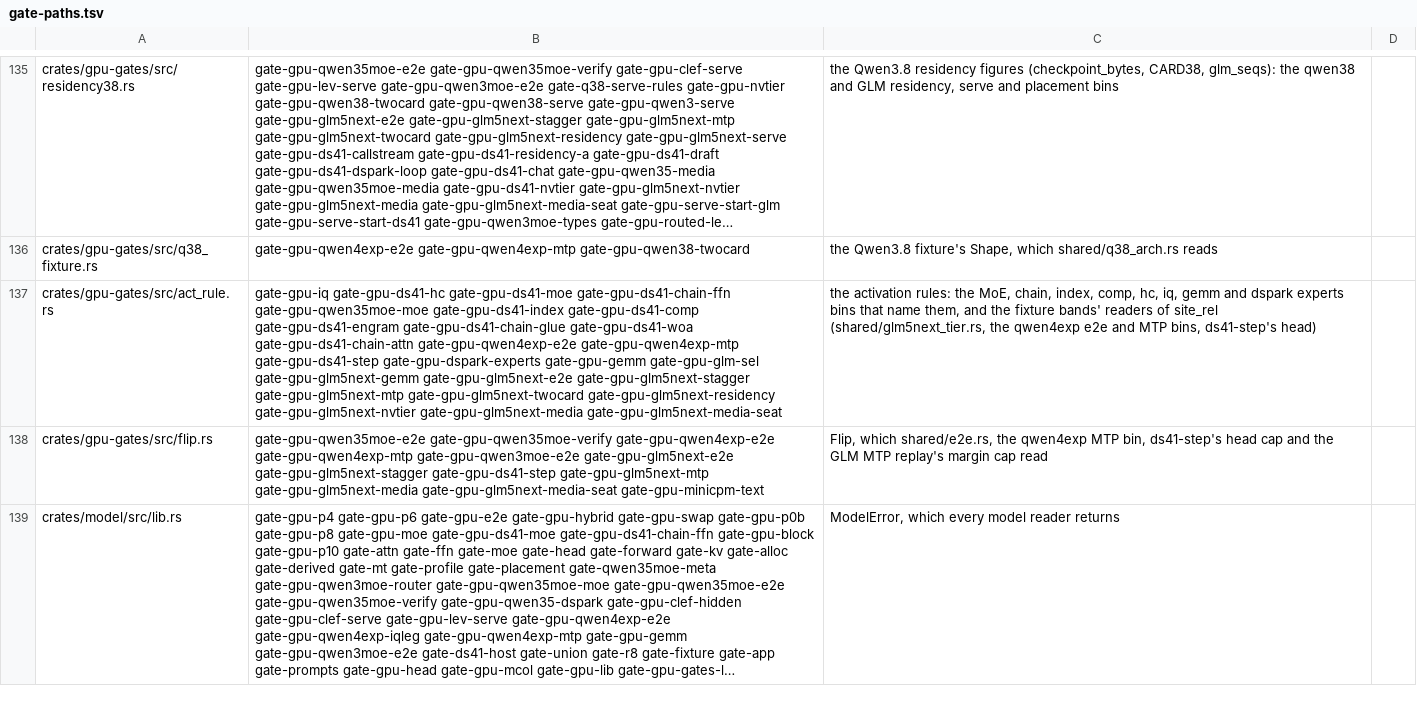
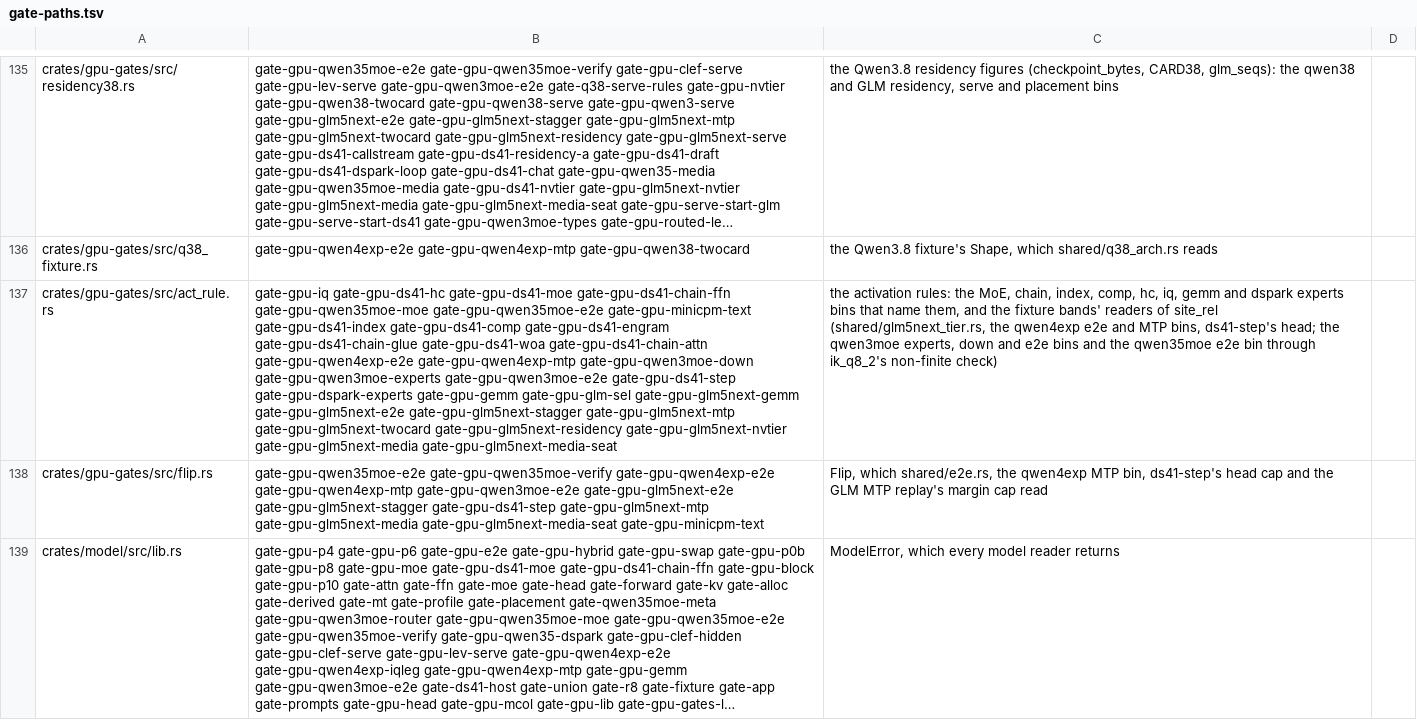
Before and after one commit to juliankang4/bloomery, a TSV file: tools/gate-paths.tsv, drawn as a sheet; only a part is shown, gaps mark what is left out; long unchanged cells end in …; the diff names each change by its address in the sheet, - before the commit and + after, or states it on an @@ line.

Commit message:
gpu-gates: ik_q8_2::quantize refuses a non-finite value by name
ik_q8_2::quantize had the defect the previous two commits fixed in act_rule's
quantizers. A NaN drops out of the amax fold and casts to code 0, and a block
holding an infinity gets d = inf and all-zero codes. It now panics with the
value and its offset through the same check, which becomes pub(crate), and
its doc says so.

It is reached directly from the woa, index, engram, chain attn, chain glue
and step gates, through ik_q8_2::reconstruct (Act::Q8_2, the qwen3moe
experts, down and e2e gates, the qwen35moe e2e gate, the moe gate, the chain
ffn gate and e2e::quant_gap in the glm5next e2e gate) and through
act_rule::quantize_q8_2 (the moe gate). None of them plants a NaN or an
infinity. They read reference nodes, which the reference loader refuses when
one is not finite, except three that read the gate's own run: the qwen35moe
e2e gate's delta-rule y and gated attention, and the chain ffn gate's host
slot h. A non-finite value there used to be coded as 0 and now stops the gate
with the panic's name.

The qwen3moe experts, down and e2e gates and the qwen35moe e2e gate (its
gate-gpu-qwen35moe-e2e and gate-gpu-minicpm-text recipes) now reach
act_rule.rs through that check, so they join that file's row in
tools/gate-paths.tsv.

The refusal test covers it for NaN, +inf and -inf.

```diff
--- a/tools/gate-paths.tsv
+++ b/tools/gate-paths.tsv
-B137: …gate-gpu-ds41-chain-ffn gate-gpu-qwen35moe-moe gate-gpu-ds41-index gate-gpu-ds41-comp gate-gpu-ds41-engram gate-gpu-ds41-chain-glue gate-gpu-ds41-woa gate-gpu-ds41-chain-attn gate-gpu-qwen4exp-e2e gate-gpu-qwen4exp-mtp gate-gpu-ds41-step gate-gpu-dspark-experts…
+B137: …gate-gpu-ds41-chain-ffn gate-gpu-qwen35moe-moe gate-gpu-qwen35moe-e2e gate-gpu-minicpm-text gate-gpu-ds41-index gate-gpu-ds41-comp gate-gpu-ds41-engram gate-gpu-ds41-chain-glue gate-gpu-ds41-woa gate-gpu-ds41-chain-attn gate-gpu-qwen4exp-e2e gate-gpu-qwen4exp-mtp gate-gpu-qwen3moe-down gate-gpu-qwen3moe-experts gate-gpu-qwen3moe-e2e gate-gpu-ds41-step gate-gpu-dspark-experts…
-C137: …bins, ds41-step's head)
+C137: …bins, ds41-step's head; the qwen3moe experts, down and e2e bins and the qwen35moe e2e bin through ik_q8_2's non-finite check)
```
Also changed, not shown: 2 other files.
